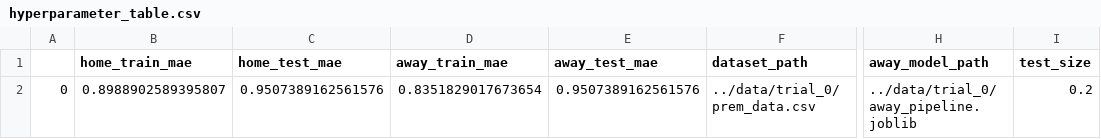
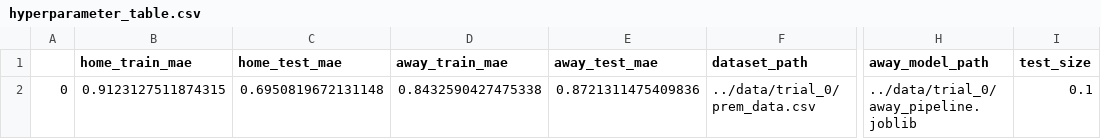
Before and after one commit to robcamp-code/sqlalchemy-tutorial, a CSV file: data/trial_0/hyperparameter_table.csv, drawn as a sheet; only a part is shown, gaps mark what is left out; the diff names each change by its address in the sheet, - before the commit and + after, or states it on an @@ line.

Commit message:
finalized modeling

```diff
--- a/data/trial_0/hyperparameter_table.csv
+++ b/data/trial_0/hyperparameter_table.csv
-B2 (home_train_mae): 0.8988902589395807
+B2 (home_train_mae): 0.9123127511874315
-C2 (home_test_mae): 0.9507389162561576
+C2 (home_test_mae): 0.6950819672131148
-D2 (away_train_mae): 0.8351829017673654
+D2 (away_train_mae): 0.8432590427475338
-E2 (away_test_mae): 0.9507389162561576
+E2 (away_test_mae): 0.8721311475409836
-I2 (test_size): 0.2
+I2 (test_size): 0.1
```
Also changed, not shown: 29 other files.
